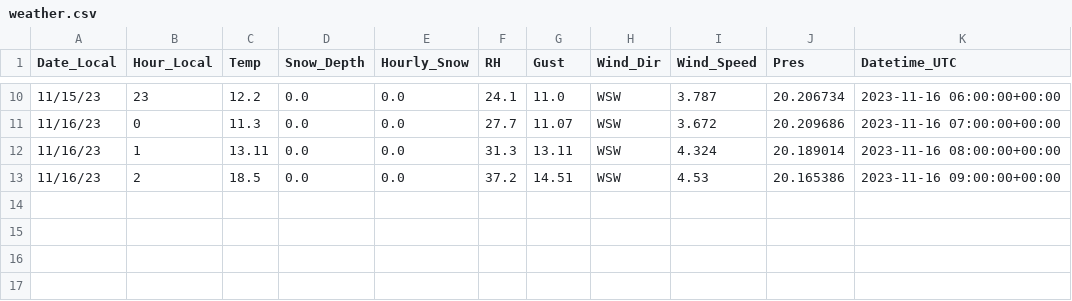
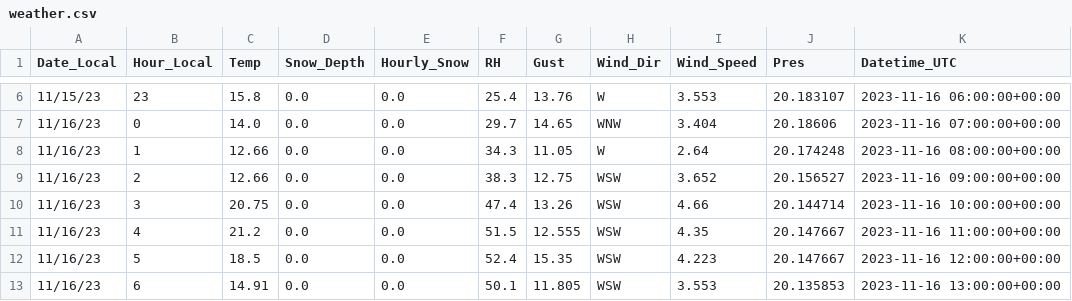
Before and after one commit to kysov/ksp-av, a CSV file: ksp-mods/weather.csv, drawn as a sheet; only a part is shown, gaps mark what is left out; the diff covers the shown part only.

```diff
--- a/ksp-mods/weather.csv
+++ b/ksp-mods/weather.csv
@@ -10,4 +6,8 @@ Date_Local,Hour_Local,Temp,Snow_Depth,Hourly_Snow,RH,Gust,Wind_Dir,Wind_Speed,Pr
-11/15/23,23,12.2,0.0,0.0,24.1,11.0,WSW,3.787,20.206734,2023-11-16 06:00:00+00:00
-11/16/23,0,11.3,0.0,0.0,27.7,11.07,WSW,3.672,20.209686,2023-11-16 07:00:00+00:00
-11/16/23,1,13.11,0.0,0.0,31.3,13.11,WSW,4.324,20.189014,2023-11-16 08:00:00+00:00
-11/16/23,2,18.5,0.0,0.0,37.2,14.51,WSW,4.53,20.165386,2023-11-16 09:00:00+00:00
+11/15/23,23,15.8,0.0,0.0,25.4,13.76,W,3.553,20.183107,2023-11-16 06:00:00+00:00
+11/16/23,0,14.0,0.0,0.0,29.7,14.65,WNW,3.404,20.18606,2023-11-16 07:00:00+00:00
+11/16/23,1,12.66,0.0,0.0,34.3,11.05,W,2.64,20.174248,2023-11-16 08:00:00+00:00
+11/16/23,2,12.66,0.0,0.0,38.3,12.75,WSW,3.652,20.156527,2023-11-16 09:00:00+00:00
+11/16/23,3,20.75,0.0,0.0,47.4,13.26,WSW,4.66,20.144714,2023-11-16 10:00:00+00:00
+11/16/23,4,21.2,0.0,0.0,51.5,12.555,WSW,4.35,20.147667,2023-11-16 11:00:00+00:00
+11/16/23,5,18.5,0.0,0.0,52.4,15.35,WSW,4.223,20.147667,2023-11-16 12:00:00+00:00
+11/16/23,6,14.91,0.0,0.0,50.1,11.805,WSW,3.553,20.135853,2023-11-16 13:00:00+00:00
```
Also changed, not shown: 4 removed rows and 23 edited cells elsewhere in this file, 5 other files.
